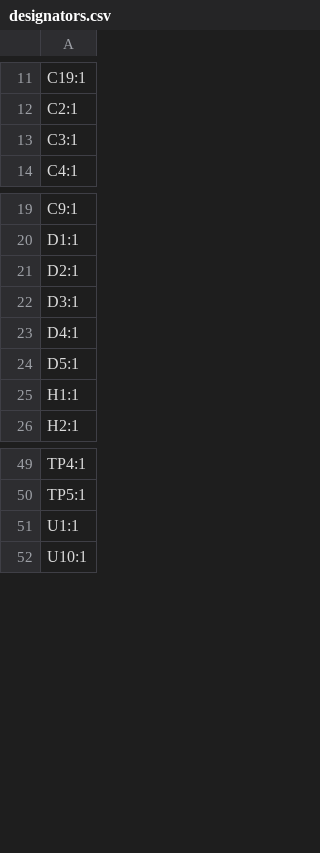
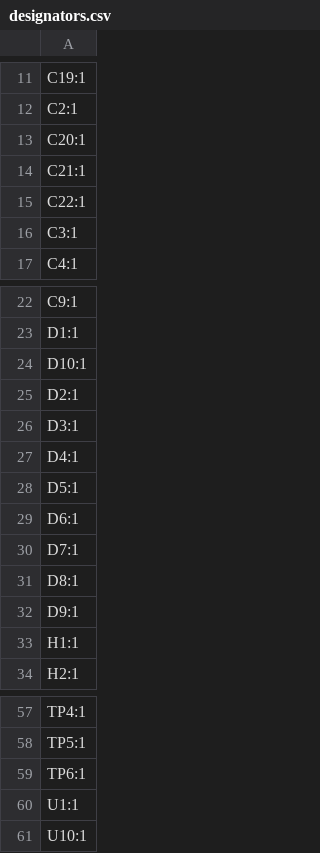
Before and after one commit to cscott/SevenSegmentInputModule, a CSV file: production/designators.csv, drawn as a sheet; only a part is shown, gaps mark what is left out; the diff names each change by its address in the sheet, - before the commit and + after, or states it on an @@ line.

```diff
--- a/production/designators.csv
+++ b/production/designators.csv
+row 13: C20:1
+row 14: C21:1
+row 15: C22:1
+row 24: D10:1
+row 29: D6:1
+row 30: D7:1
+row 31: D8:1
+row 32: D9:1
+row 59: TP6:1
```
Also changed, not shown: production/bom.csv, production/positions.csv, 10 other files.
